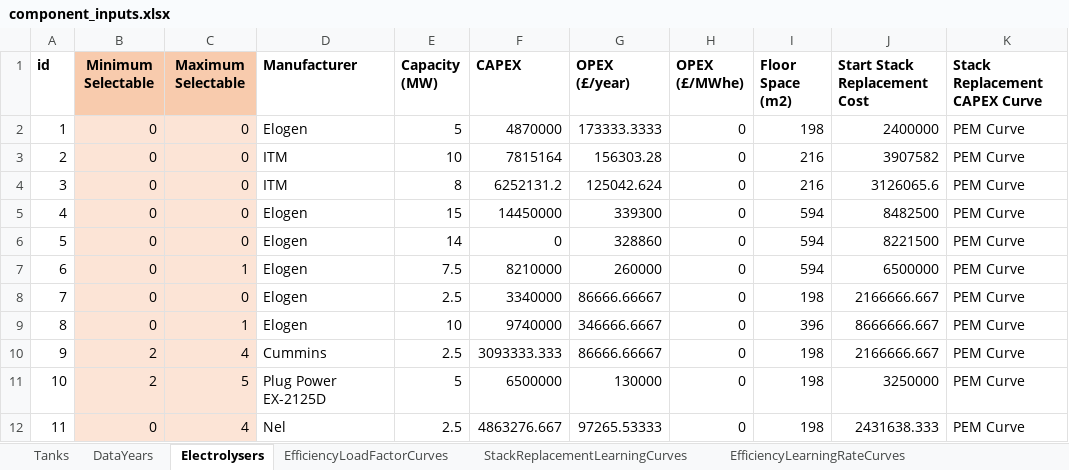
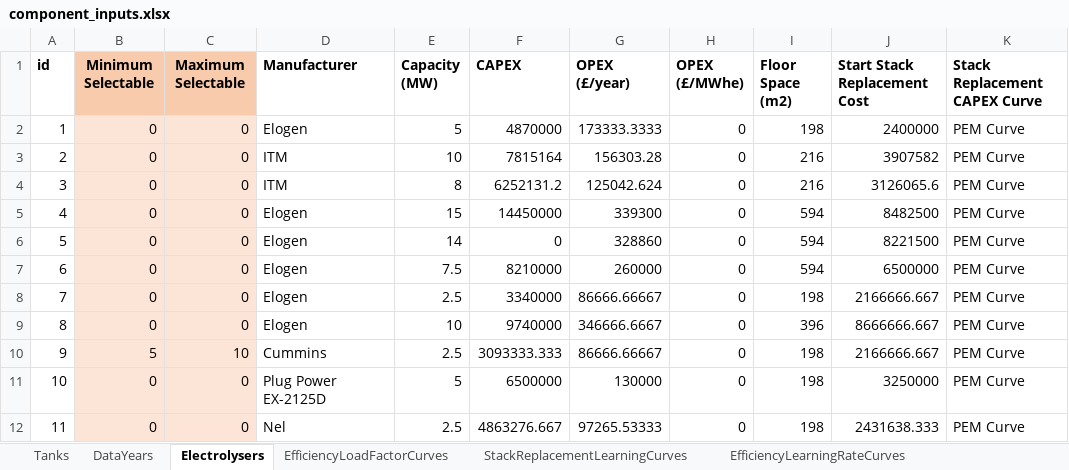
Before and after one commit to resgroup/hydrogen-optimisation-research, an Excel workbook: examples/component_inputs.xlsx, sheet Electrolysers, drawn as a sheet; only a part is shown; values as stored, in another font and other column widths than the file's, no borders; conditional formats not drawn; the diff names each change by its address in the sheet, - before the commit and + after, or states it on an @@ line.

```diff
--- a/examples/component_inputs.xlsx (sheet Electrolysers)
+++ b/examples/component_inputs.xlsx (sheet Electrolysers)
-C7 (Maximum Selectable): 1
+C7 (Maximum Selectable): 0
-C9 (Maximum Selectable): 1
+C9 (Maximum Selectable): 0
-B10 (Minimum Selectable): 2
+B10 (Minimum Selectable): 5
-C10 (Maximum Selectable): 4
+C10 (Maximum Selectable): 10
-B11 (Minimum Selectable): 2
+B11 (Minimum Selectable): 0
-C11 (Maximum Selectable): 5
+C11 (Maximum Selectable): 0
-C12 (Maximum Selectable): 4
+C12 (Maximum Selectable): 0
```
Also changed, not shown: sheet Tanks, 3 other files.
